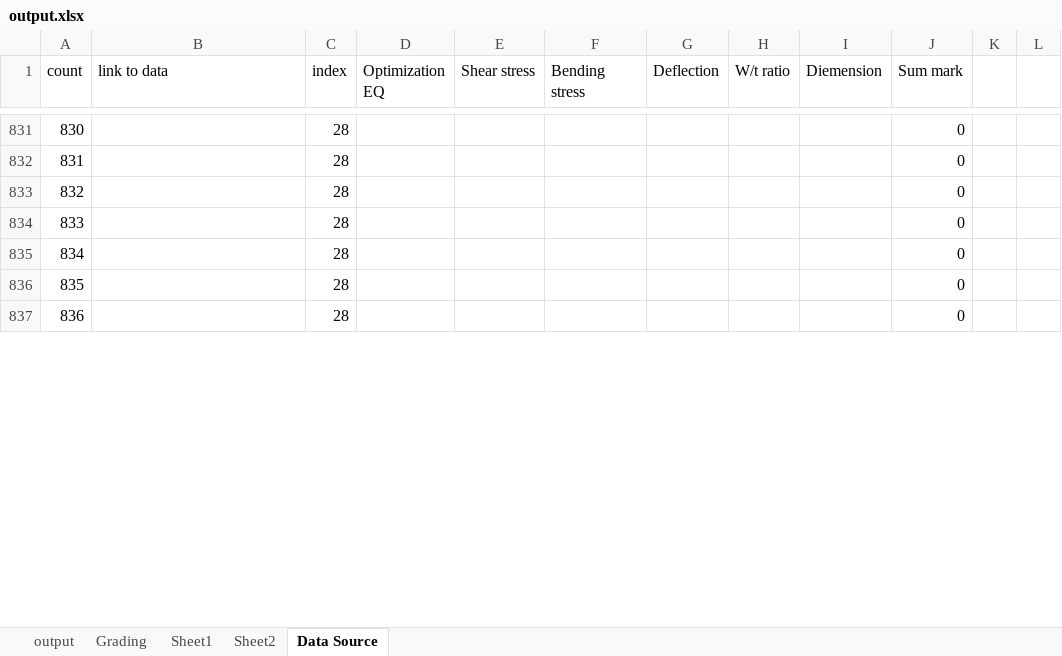
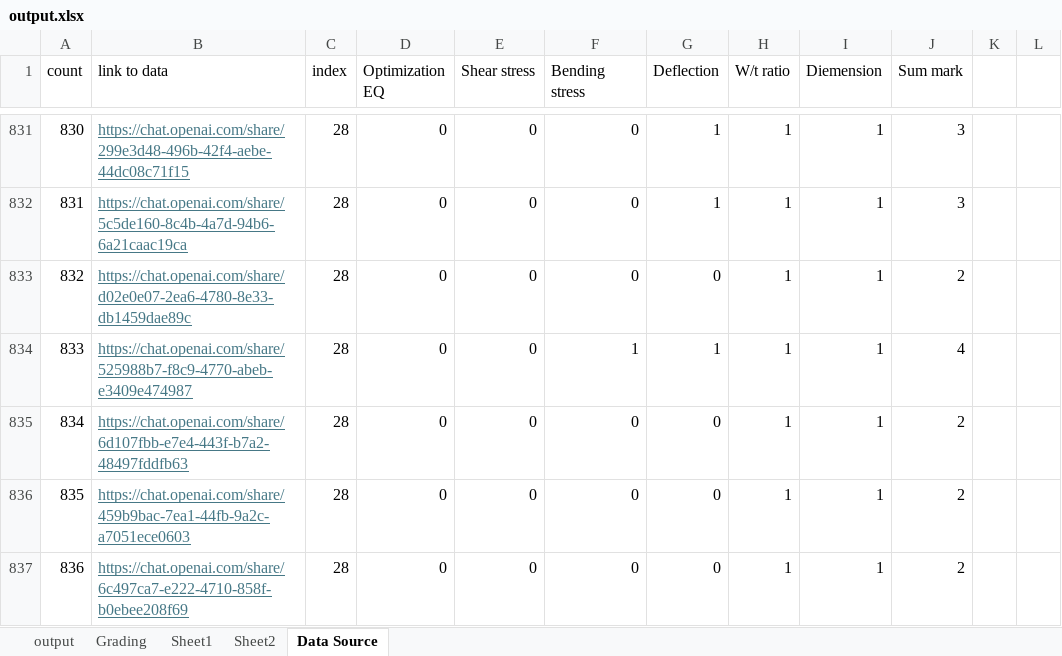
Before and after one commit to ScorchingSoul/MSE726_Project2, an Excel workbook: output.xlsx, sheet Data Source, drawn as a sheet; only a part is shown, gaps mark what is left out; values as stored, in another font and other column widths than the file's, no borders; the diff covers the shown part only; the diff names each change by its address in the sheet, - before the commit and + after, or states it on an @@ line.

```diff
--- a/output.xlsx (sheet Data Source)
+++ b/output.xlsx (sheet Data Source)
-B831 (link to data): (empty)
+B831 (link to data): https://chat.openai.com/share/299e3d48-496b-42f4-aebe-44dc08c71f15
-D831:D837 (Optimization EQ): (empty)
+D831:D837 (Optimization EQ): 0
-E831:E837 (Shear stress): (empty)
+E831:E837 (Shear stress): 0
-F831:F833 (Bending stress): (empty)
+F831:F833 (Bending stress): 0
-G831:G832 (Deflection): (empty)
+G831:G832 (Deflection): 1
-H831:H837 (W/t ratio): (empty)
+H831:H837 (W/t ratio): 1
-I831:I837 (Diemension): (empty)
+I831:I837 (Diemension): 1
-J831:J832 (Sum mark): 0
+J831:J832 (Sum mark): 3
-B832 (link to data): (empty)
+B832 (link to data): https://chat.openai.com/share/5c5de160-8c4b-4a7d-94b6-6a21caac19ca
-B833 (link to data): (empty)
+B833 (link to data): https://chat.openai.com/share/d02e0e07-2ea6-4780-8e33-db1459dae89c
-G833 (Deflection): (empty)
+G833 (Deflection): 0
-J833 (Sum mark): 0
+J833 (Sum mark): 2
-B834 (link to data): (empty)
+B834 (link to data): https://chat.openai.com/share/525988b7-f8c9-4770-abeb-e3409e474987
-F834 (Bending stress): (empty)
+F834 (Bending stress): 1
-G834 (Deflection): (empty)
+G834 (Deflection): 1
-J834 (Sum mark): 0
+J834 (Sum mark): 4
-B835 (link to data): (empty)
+B835 (link to data): https://chat.openai.com/share/6d107fbb-e7e4-443f-b7a2-48497fddfb63
-F835:F837 (Bending stress): (empty)
+F835:F837 (Bending stress): 0
-G835:G837 (Deflection): (empty)
+G835:G837 (Deflection): 0
-J835:J837 (Sum mark): 0
+J835:J837 (Sum mark): 2
-B836 (link to data): (empty)
+B836 (link to data): https://chat.openai.com/share/459b9bac-7ea1-44fb-9a2c-a7051ece0603
-B837 (link to data): (empty)
+B837 (link to data): https://chat.openai.com/share/6c497ca7-e222-4710-858f-b0ebee208f69
```
Also changed, not shown: 892 edited cells elsewhere in this sheet.
